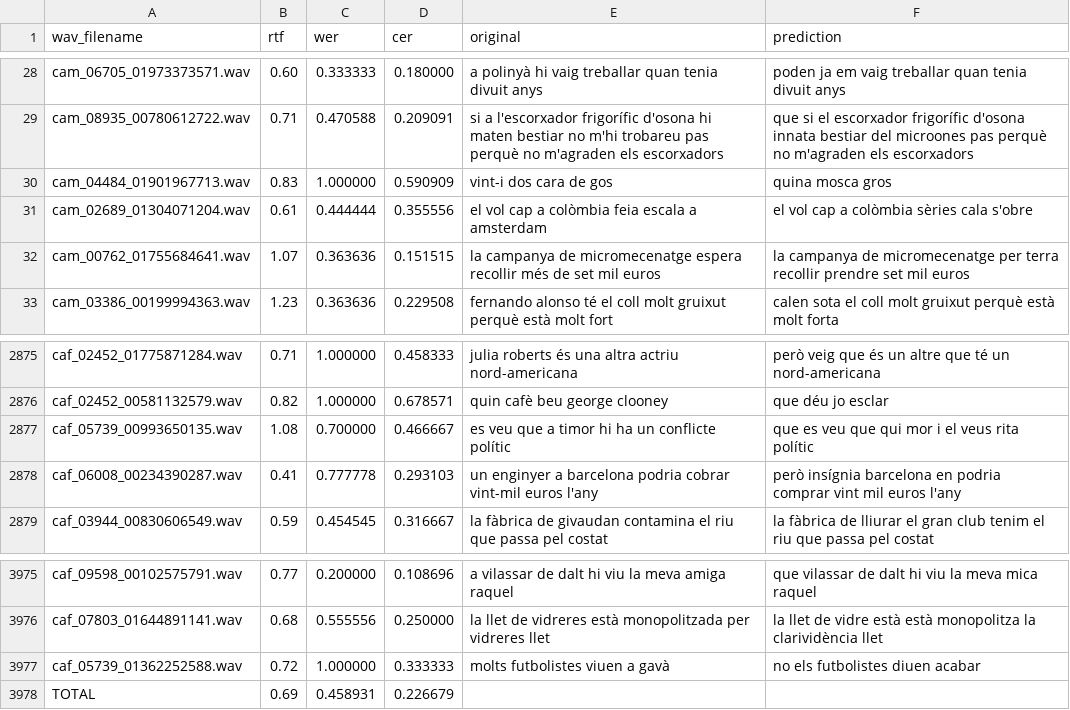
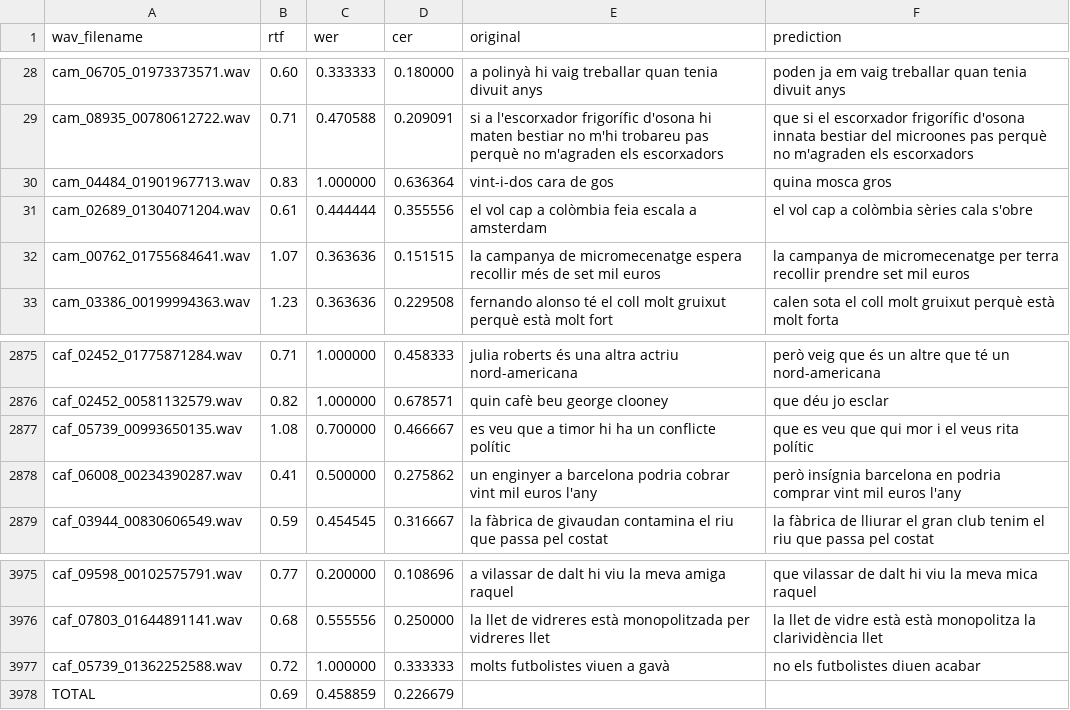
Before and after one commit to ccoreilly/catalan-speech-recognition-benchmark, a CSV file: results/collectivat-crowdsourced.csv, drawn as a sheet; only a part is shown, gaps mark what is left out.

```diff
--- a/results/collectivat-crowdsourced.csv
+++ b/results/collectivat-crowdsourced.csv
@@ -29,3 +29,3 @@ cam_06705_01973373571.wav,0.60,0.333333,0.180000,a polinyà hi vaig treballar qu
 cam_08935_00780612722.wav,0.71,0.470588,0.209091,si a l'escorxador frigorífic d'osona hi maten bestiar no m'hi trobareu pas perquè no m'agraden els escorxadors,que si el escorxador frigorífic d'osona innata bestiar del microones pas perquè no m'agraden els escorxadors
-cam_04484_01901967713.wav,0.83,1.000000,0.590909,vint-i dos cara de gos,quina mosca gros
+cam_04484_01901967713.wav,0.83,1.000000,0.636364,vint-i-dos cara de gos,quina mosca gros
 cam_02689_01304071204.wav,0.61,0.444444,0.355556,el vol cap a colòmbia feia escala a amsterdam,el vol cap a colòmbia sèries cala s'obre
@@ -2877,3 +2877,3 @@ caf_02452_00581132579.wav,0.82,1.000000,0.678571,quin cafè beu george clooney,q
 caf_05739_00993650135.wav,1.08,0.700000,0.466667,es veu que a timor hi ha un conflicte polític,que es veu que qui mor i el veus rita polític
-caf_06008_00234390287.wav,0.41,0.777778,0.293103,un enginyer a barcelona podria cobrar vint-mil euros l'any,però insígnia barcelona en podria comprar vint mil euros l'any
+caf_06008_00234390287.wav,0.41,0.500000,0.275862,un enginyer a barcelona podria cobrar vint mil euros l'any,però insígnia barcelona en podria comprar vint mil euros l'any
 caf_03944_00830606549.wav,0.59,0.454545,0.316667,la fàbrica de givaudan contamina el riu que passa pel costat,la fàbrica de lliurar el gran club tenim el riu que passa pel costat
@@ -3977,2 +3977,2 @@ caf_07803_01644891141.wav,0.68,0.555556,0.250000,la llet de vidreres està monop
 caf_05739_01362252588.wav,0.72,1.000000,0.333333,molts futbolistes viuen a gavà,no els futbolistes diuen acabar
-TOTAL,0.69,0.458931,0.226679,,
+TOTAL,0.69,0.458859,0.226679,,
```
Also changed, not shown: results/deepspeech-crowdsourced.csv, results/vosk-crowdsourced.csv, 3 other files.
